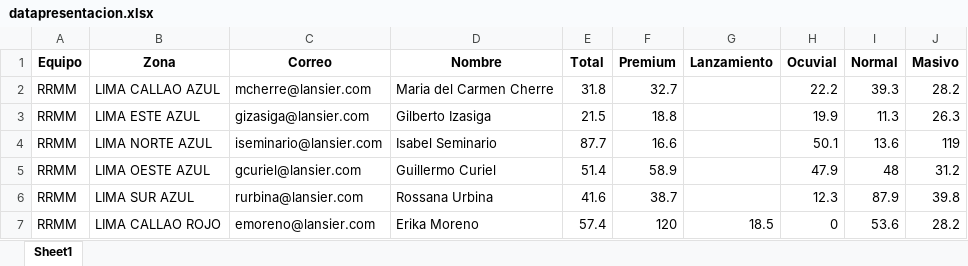
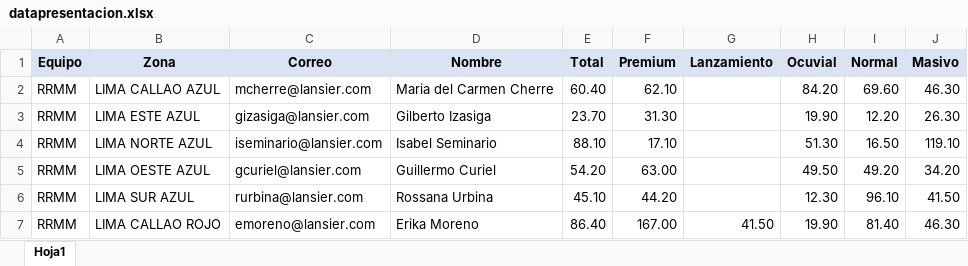
Before and after one commit to chopper210397/Lansier, an Excel workbook: datapresentacion.xlsx, sheet Hoja1, drawn as a sheet; only a part is shown; values as stored, in another font and other column widths than the file's, no borders; the diff covers the shown part only; the diff names each change by its address in the sheet, - before the commit and + after, or states it on an @@ line.

Commit message:
logo+tablas
se cambio el logo de inicio, nombres de pestañas, formato de tabla,etc

```diff
--- a/datapresentacion.xlsx (sheet Hoja1)
+++ b/datapresentacion.xlsx (sheet Hoja1)
-sheet tab: Sheet1
+sheet tab: Hoja1
-A1:J1 fill: none
+A1:J1 fill: #DAE3F3
-E2 (Total): 31.8
+E2 (Total): 60.40
-F2 (Premium): 32.7
+F2 (Premium): 62.10
-H2 (Ocuvial): 22.2
+H2 (Ocuvial): 84.20
-I2 (Normal): 39.3
+I2 (Normal): 69.60
-J2 (Masivo): 28.2
+J2 (Masivo): 46.30
-E3 (Total): 21.5
+E3 (Total): 23.70
-F3 (Premium): 18.8
+F3 (Premium): 31.30
-H3 (Ocuvial): 19.9
+H3 (Ocuvial): 19.90
-I3 (Normal): 11.3
+I3 (Normal): 12.20
-J3 (Masivo): 26.3
+J3 (Masivo): 26.30
-E4 (Total): 87.7
+E4 (Total): 88.10
-F4 (Premium): 16.6
+F4 (Premium): 17.10
-H4 (Ocuvial): 50.1
+H4 (Ocuvial): 51.30
-I4 (Normal): 13.6
+I4 (Normal): 16.50
-J4 (Masivo): 119
+J4 (Masivo): 119.10
-E5 (Total): 51.4
+E5 (Total): 54.20
-F5 (Premium): 58.9
+F5 (Premium): 63.00
-H5 (Ocuvial): 47.9
+H5 (Ocuvial): 49.50
-I5 (Normal): 48
+I5 (Normal): 49.20
-J5 (Masivo): 31.2
+J5 (Masivo): 34.20
-E6 (Total): 41.6
+E6 (Total): 45.10
-F6 (Premium): 38.7
+F6 (Premium): 44.20
-H6 (Ocuvial): 12.3
+H6 (Ocuvial): 12.30
-I6 (Normal): 87.9
+I6 (Normal): 96.10
-J6 (Masivo): 39.8
+J6 (Masivo): 41.50
-E7 (Total): 57.4
+E7 (Total): 86.40
-F7 (Premium): 120
+F7 (Premium): 167.00
-G7 (Lanzamiento): 18.5
+G7 (Lanzamiento): 41.50
-H7 (Ocuvial): 0
+H7 (Ocuvial): 19.90
-I7 (Normal): 53.6
+I7 (Normal): 81.40
-J7 (Masivo): 28.2
+J7 (Masivo): 46.30
```
Also changed, not shown: 79 edited cells elsewhere in this sheet, docs/datapresentacion.xlsx, 46 other files.
